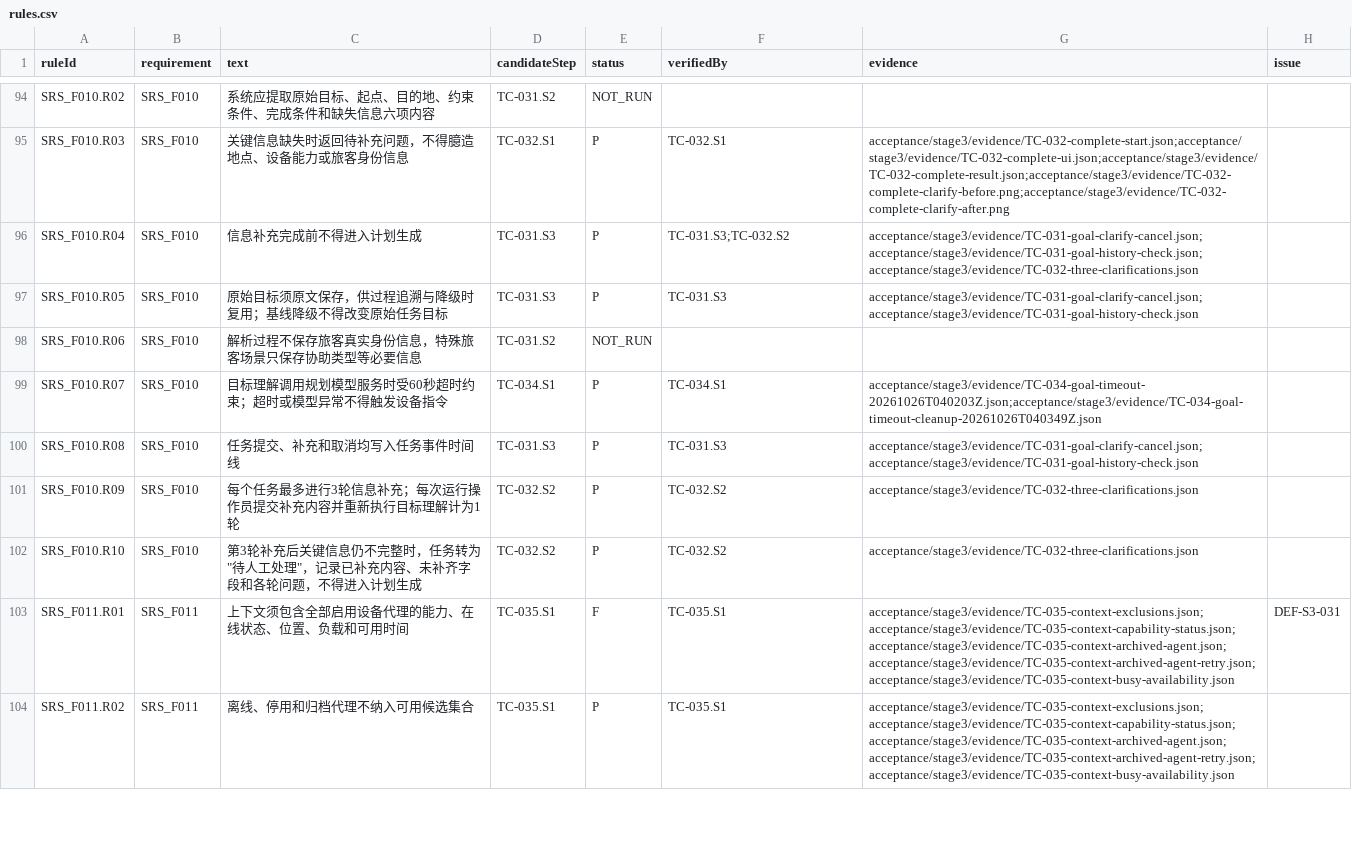
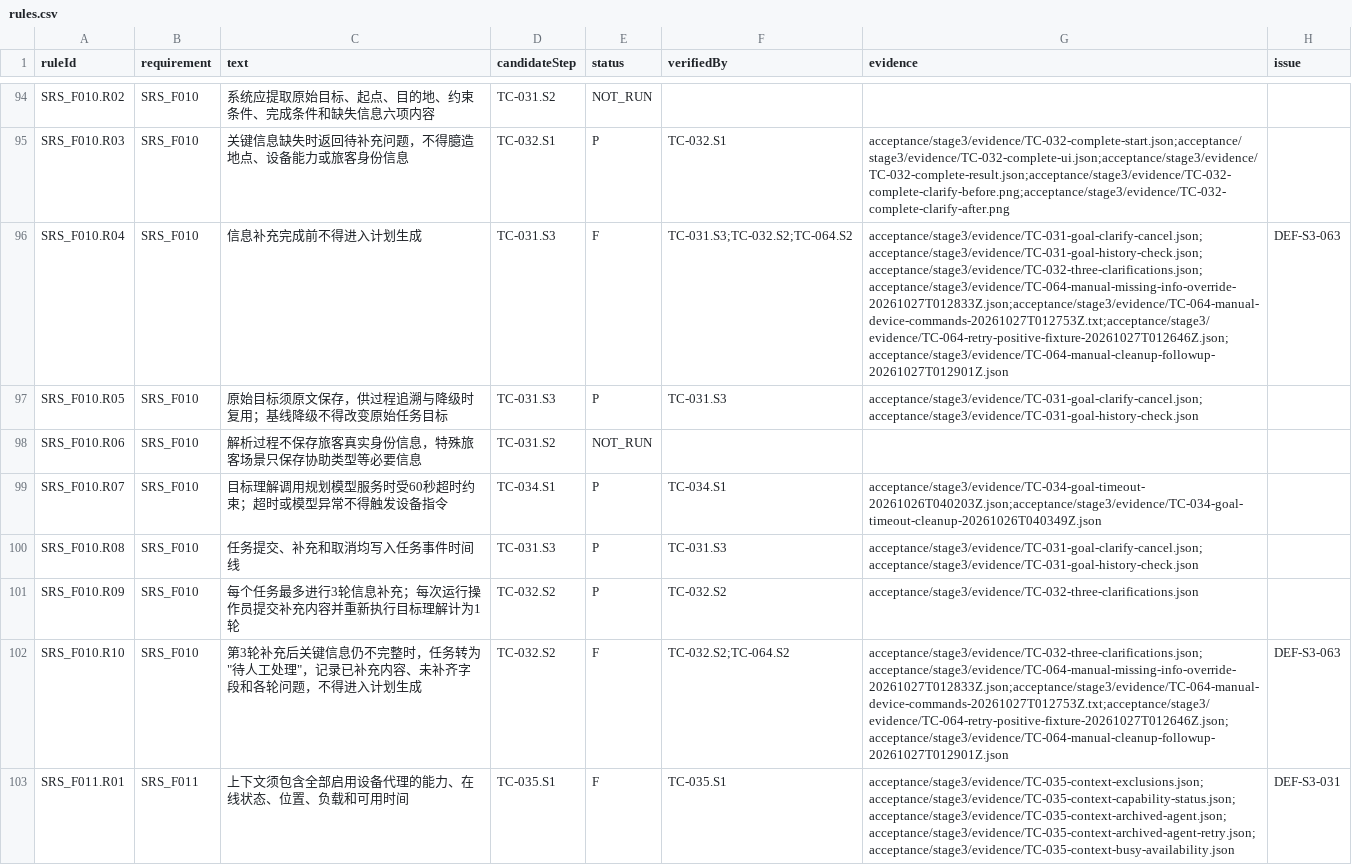
Before and after one commit to steedcy/TP-main, a CSV file: acceptance/stage3/rules.csv, drawn as a sheet; only a part is shown, gaps mark what is left out; the shorter side is filled out with more unchanged rows.

```diff
--- a/acceptance/stage3/rules.csv
+++ b/acceptance/stage3/rules.csv
@@ -95,3 +95,3 @@ SRS_F010.R02,SRS_F010,系统应提取原始目标、起点、目的地、约束
 SRS_F010.R03,SRS_F010,关键信息缺失时返回待补充问题，不得臆造地点、设备能力或旅客身份信息,TC-032.S1,P,TC-032.S1,acceptance/stage3/evidence/TC-032-complete-start.json;acceptance/stage3/evidence/TC-032-complete-ui.json;acceptance/stage3/evidence/TC-032-complete-result.json;acceptance/stage3/evidence/TC-032-complete-clarify-before.png;acceptance/stage3/evidence/TC-032-complete-clarify-after.png,
-SRS_F010.R04,SRS_F010,信息补充完成前不得进入计划生成,TC-031.S3,P,TC-031.S3;TC-032.S2,acceptance/stage3/evidence/TC-031-goal-clarify-cancel.json;acceptance/stage3/evidence/TC-031-goal-history-check.json;acceptance/stage3/evidence/TC-032-three-clarifications.json,
+SRS_F010.R04,SRS_F010,信息补充完成前不得进入计划生成,TC-031.S3,F,TC-031.S3;TC-032.S2;TC-064.S2,acceptance/stage3/evidence/TC-031-goal-clarify-cancel.json;acceptance/stage3/evidence/TC-031-goal-history-check.json;acceptance/stage3/evidence/TC-032-three-clarifications.json;acceptance/stage3/evidence/TC-064-manual-missing-info-override-20261027T012833Z.json;acceptance/stage3/evidence/TC-064-manual-device-commands-20261027T012753Z.txt;acceptance/stage3/evidence/TC-064-retry-positive-fixture-20261027T012646Z.json;acceptance/stage3/evidence/TC-064-manual-cleanup-followup-20261027T012901Z.json,DEF-S3-063
 SRS_F010.R05,SRS_F010,原始目标须原文保存，供过程追溯与降级时复用；基线降级不得改变原始任务目标,TC-031.S3,P,TC-031.S3,acceptance/stage3/evidence/TC-031-goal-clarify-cancel.json;acceptance/stage3/evidence/TC-031-goal-history-check.json,
@@ -101,3 +101,3 @@ SRS_F010.R08,SRS_F010,任务提交、补充和取消均写入任务事件时间
 SRS_F010.R09,SRS_F010,每个任务最多进行3轮信息补充；每次运行操作员提交补充内容并重新执行目标理解计为1轮,TC-032.S2,P,TC-032.S2,acceptance/stage3/evidence/TC-032-three-clarifications.json,
-SRS_F010.R10,SRS_F010,"第3轮补充后关键信息仍不完整时，任务转为""待人工处理""，记录已补充内容、未补齐字段和各轮问题，不得进入计划生成",TC-032.S2,P,TC-032.S2,acceptance/stage3/evidence/TC-032-three-clarifications.json,
+SRS_F010.R10,SRS_F010,"第3轮补充后关键信息仍不完整时，任务转为""待人工处理""，记录已补充内容、未补齐字段和各轮问题，不得进入计划生成",TC-032.S2,F,TC-032.S2;TC-064.S2,acceptance/stage3/evidence/TC-032-three-clarifications.json;acceptance/stage3/evidence/TC-064-manual-missing-info-override-20261027T012833Z.json;acceptance/stage3/evidence/TC-064-manual-device-commands-20261027T012753Z.txt;acceptance/stage3/evidence/TC-064-retry-positive-fixture-20261027T012646Z.json;acceptance/stage3/evidence/TC-064-manual-cleanup-followup-20261027T012901Z.json,DEF-S3-063
 SRS_F011.R01,SRS_F011,上下文须包含全部启用设备代理的能力、在线状态、位置、负载和可用时间,TC-035.S1,F,TC-035.S1,acceptance/stage3/evidence/TC-035-context-exclusions.json;acceptance/stage3/evidence/TC-035-context-capability-status.json;acceptance/stage3/evidence/TC-035-context-archived-agent.json;acceptance/stage3/evidence/TC-035-context-archived-agent-retry.json;acceptance/stage3/evidence/TC-035-context-busy-availability.json,DEF-S3-031
```
Also changed, not shown: acceptance/stage3/issues.csv, acceptance/stage3/steps.csv, 10 other files.
